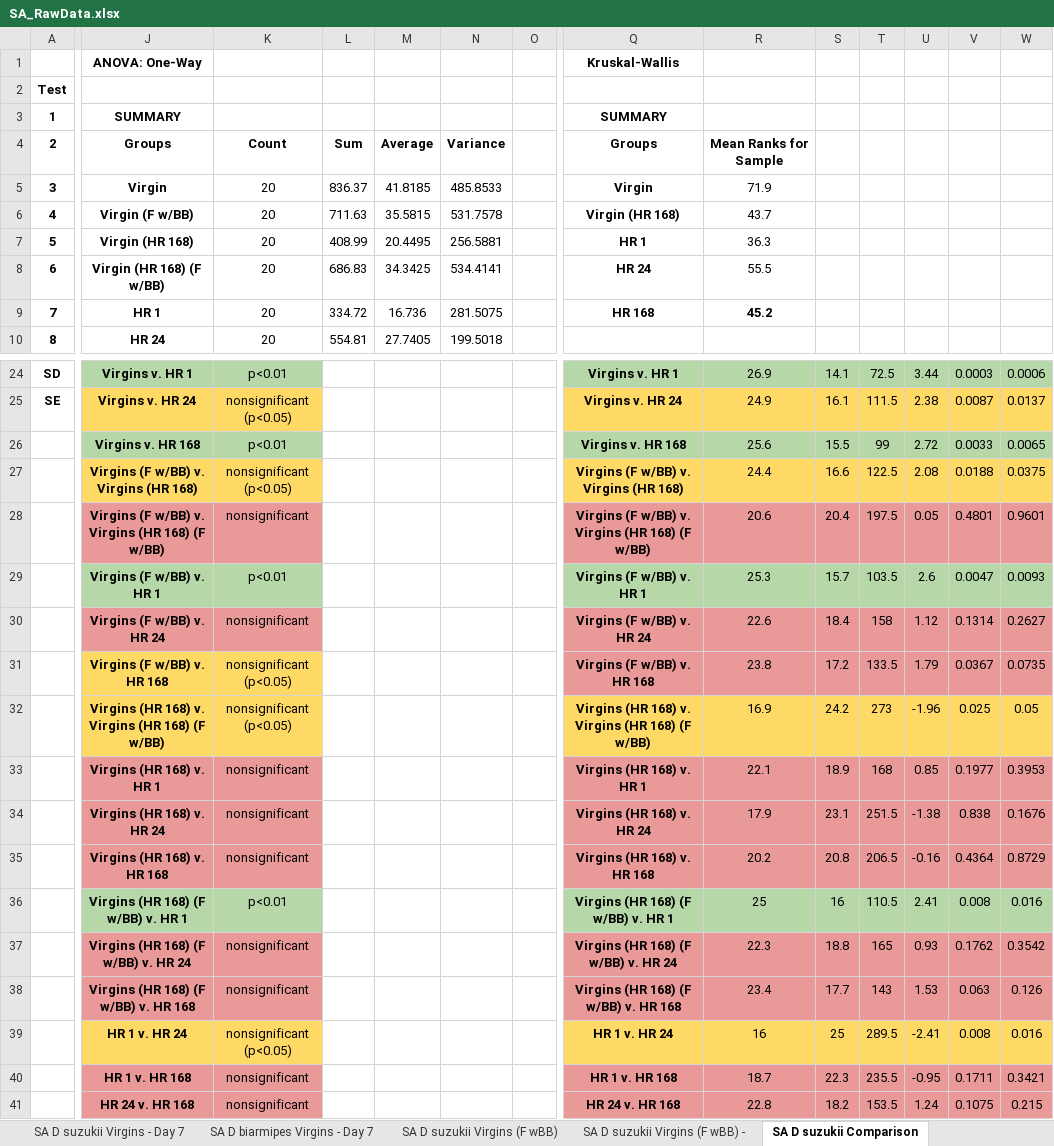
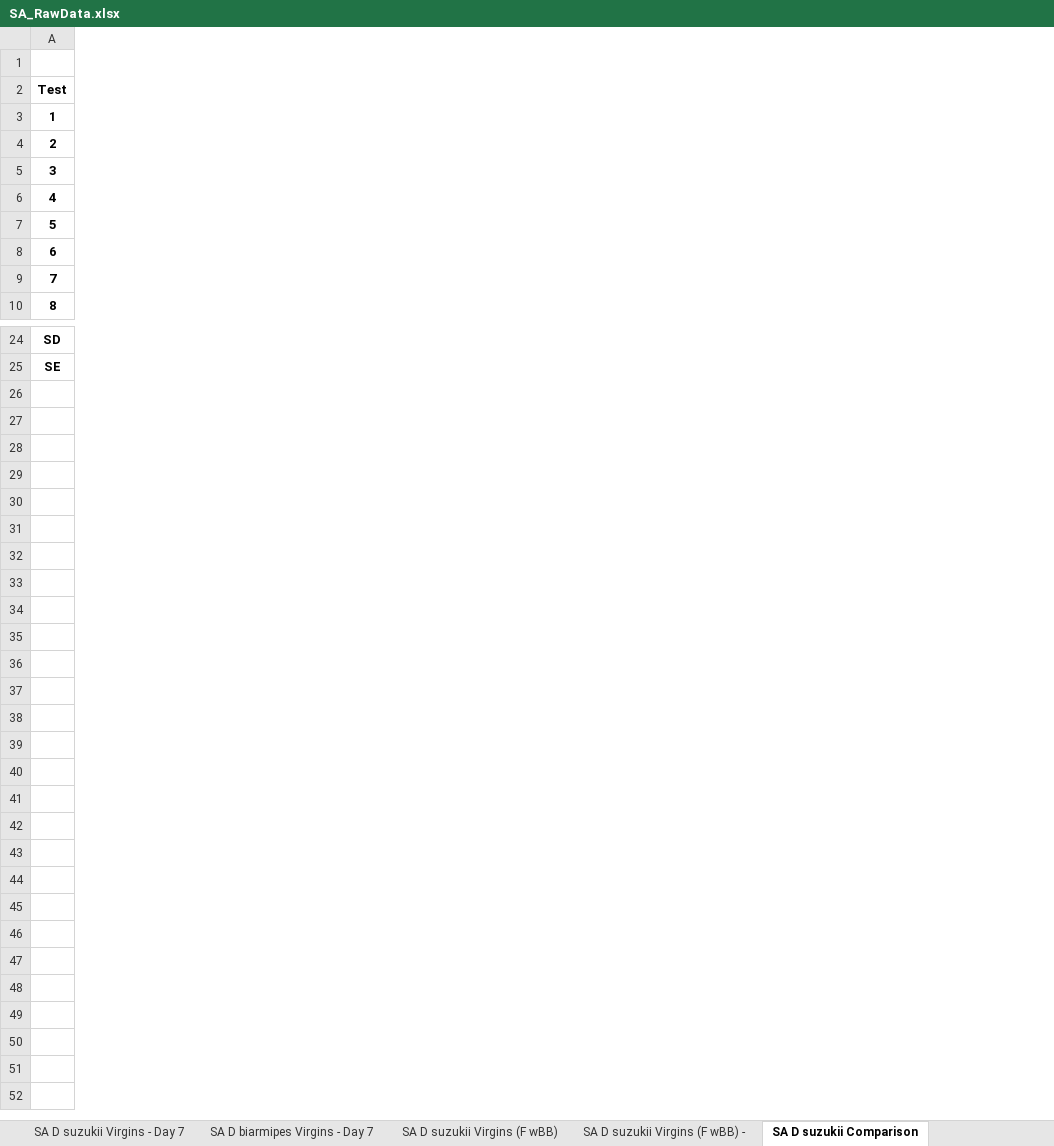
Before and after one commit to rclark848/D_suzukii_behav, an Excel workbook: SA_RawData.xlsx, sheet SA D suzukii Comparison, drawn as a sheet; only a part is shown, gaps mark what is left out; values as stored, in another font and other column widths than the file's, no borders; charts and pictures not drawn; rows hold the shown columns only; the diff covers the shown part only; the diff names each change by its address in the sheet, - before the commit and + after, or states it on an @@ line.

```diff
--- a/SA_RawData.xlsx (sheet SA D suzukii Comparison)
+++ b/SA_RawData.xlsx (sheet SA D suzukii Comparison)
-column J, rows 1-10: ANOVA: One-Way |  | SUMMARY | Groups | Virgin | Virgin (F w/BB) | Virgin (HR 168) | Virgin (HR 168) (F w/BB) | HR 1 | HR 24; rows 24-25: Virgins v. HR 1 | Virgins v. HR 24
-column K, rows 4-10: Count | 20 | 20 | 20 | 20 | 20 | 20; rows 24-25: p<0.01 | nonsignificant (p<0.05)
-column L, rows 4-10: Sum | 836.37 | 711.63 | 408.99 | 686.83 | 334.72 | 554.81
-column M, rows 4-10: Average | 41.8185 | 35.5815 | 20.4495 | 34.3425 | 16.736 | 27.7405
-column N, rows 4-10: Variance | 485.8533 | 531.7578 | 256.5881 | 534.4141 | 281.5075 | 199.5018
-column O, empty
-column Q, rows 1-9: Kruskal-Wallis |  | SUMMARY | Groups | Virgin | Virgin (HR 168) | HR 1 | HR 24 | HR 168; rows 24-25: Virgins v. HR 1 | Virgins v. HR 24
-column R, rows 4-9: Mean Ranks for Sample | 71.9 | 43.7 | 36.3 | 55.5 | 45.2; rows 24-25: 26.9 | 24.9
-column S, rows 24-25: 14.1 | 16.1
-column T, rows 24-25: 72.5 | 111.5
-column U, rows 24-25: 3.44 | 2.38
-column V, rows 24-25: 0.0003 | 0.0087
-column W, rows 24-25: 0.0006 | 0.0137
-row 26:  | Virgins v. HR 168 | p<0.01 |  |  |  |  | Virgins v. HR 168 | 25.6 | 15.5 | 99 | 2.72 | 0.0033 | 0.0065
-row 27:  | Virgins (F w/BB) v. Virgins (HR 168) | nonsignificant (p<0.05) |  |  |  |  | Virgins (F w/BB) v. Virgins (HR 168) | 24.4 | 16.6 | 122.5 | 2.08 | 0.0188 | 0.0375
-row 28:  | Virgins (F w/BB) v. Virgins (HR 168) (F w/BB) | nonsignificant |  |  |  |  | Virgins (F w/BB) v. Virgins (HR 168) (F w/BB) | 20.6 | 20.4 | 197.5 | 0.05 | 0.4801 | 0.9601
-row 29:  | Virgins (F w/BB) v. HR 1 | p<0.01 |  |  |  |  | Virgins (F w/BB) v. HR 1 | 25.3 | 15.7 | 103.5 | 2.6 | 0.0047 | 0.0093
-row 30:  | Virgins (F w/BB) v. HR 24 | nonsignificant |  |  |  |  | Virgins (F w/BB) v. HR 24 | 22.6 | 18.4 | 158 | 1.12 | 0.1314 | 0.2627
-row 31:  | Virgins (F w/BB) v. HR 168 | nonsignificant (p<0.05) |  |  |  |  | Virgins (F w/BB) v. HR 168 | 23.8 | 17.2 | 133.5 | 1.79 | 0.0367 | 0.0735
-row 32:  | Virgins (HR 168) v. Virgins (HR 168) (F w/BB) | nonsignificant (p<0.05) |  |  |  |  | Virgins (HR 168) v. Virgins (HR 168) (F w/BB) | 16.9 | 24.2 | 273 | -1.96 | 0.025 | 0.05
-row 33:  | Virgins (HR 168) v. HR 1 | nonsignificant |  |  |  |  | Virgins (HR 168) v. HR 1 | 22.1 | 18.9 | 168 | 0.85 | 0.1977 | 0.3953
-row 34:  | Virgins (HR 168) v. HR 24 | nonsignificant |  |  |  |  | Virgins (HR 168) v. HR 24 | 17.9 | 23.1 | 251.5 | -1.38 | 0.838 | 0.1676
-row 35:  | Virgins (HR 168) v. HR 168 | nonsignificant |  |  |  |  | Virgins (HR 168) v. HR 168 | 20.2 | 20.8 | 206.5 | -0.16 | 0.4364 | 0.8729
-row 36:  | Virgins (HR 168) (F w/BB) v. HR 1 | p<0.01 |  |  |  |  | Virgins (HR 168) (F w/BB) v. HR 1 | 25 | 16 | 110.5 | 2.41 | 0.008 | 0.016
-row 37:  | Virgins (HR 168) (F w/BB) v. HR 24 | nonsignificant |  |  |  |  | Virgins (HR 168) (F w/BB) v. HR 24 | 22.3 | 18.8 | 165 | 0.93 | 0.1762 | 0.3542
-row 38:  | Virgins (HR 168) (F w/BB) v. HR 168 | nonsignificant |  |  |  |  | Virgins (HR 168) (F w/BB) v. HR 168 | 23.4 | 17.7 | 143 | 1.53 | 0.063 | 0.126
-row 39:  | HR 1 v. HR 24 | nonsignificant (p<0.05) |  |  |  |  | HR 1 v. HR 24 | 16 | 25 | 289.5 | -2.41 | 0.008 | 0.016
-row 40:  | HR 1 v. HR 168 | nonsignificant |  |  |  |  | HR 1 v. HR 168 | 18.7 | 22.3 | 235.5 | -0.95 | 0.1711 | 0.3421
-row 41:  | HR 24 v. HR 168 | nonsignificant |  |  |  |  | HR 24 v. HR 168 | 22.8 | 18.2 | 153.5 | 1.24 | 0.1075 | 0.215
```
Also changed, not shown: 2 removed columns elsewhere in this sheet, sheet SA D biarmipes Comparison, sheet Summary Comparison, sheet SA D suzukii Virgins - Day 7, formulas that keep their value, charts or pictures, SR_RawData.xlsx.
